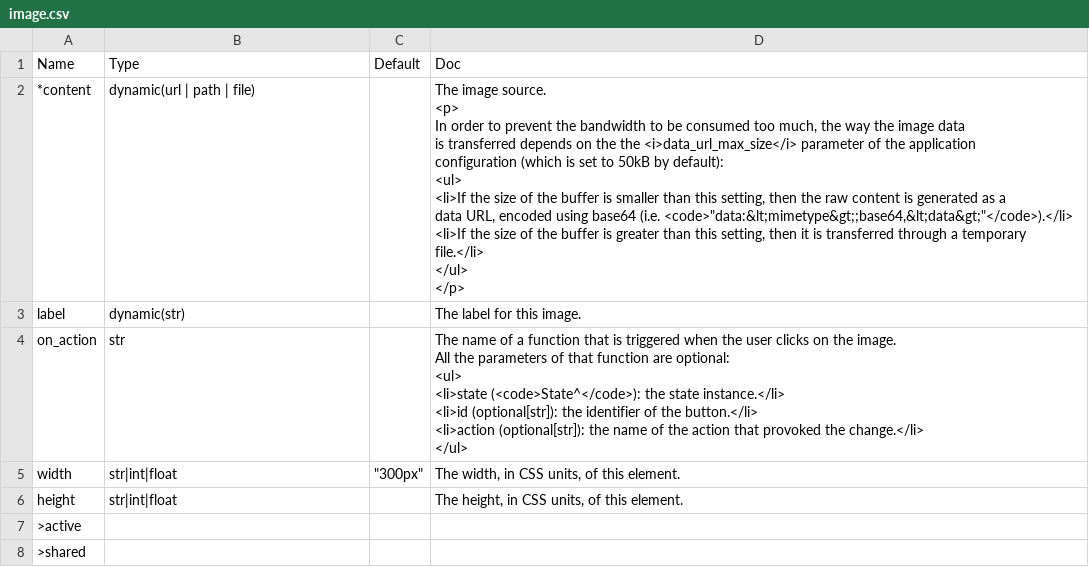
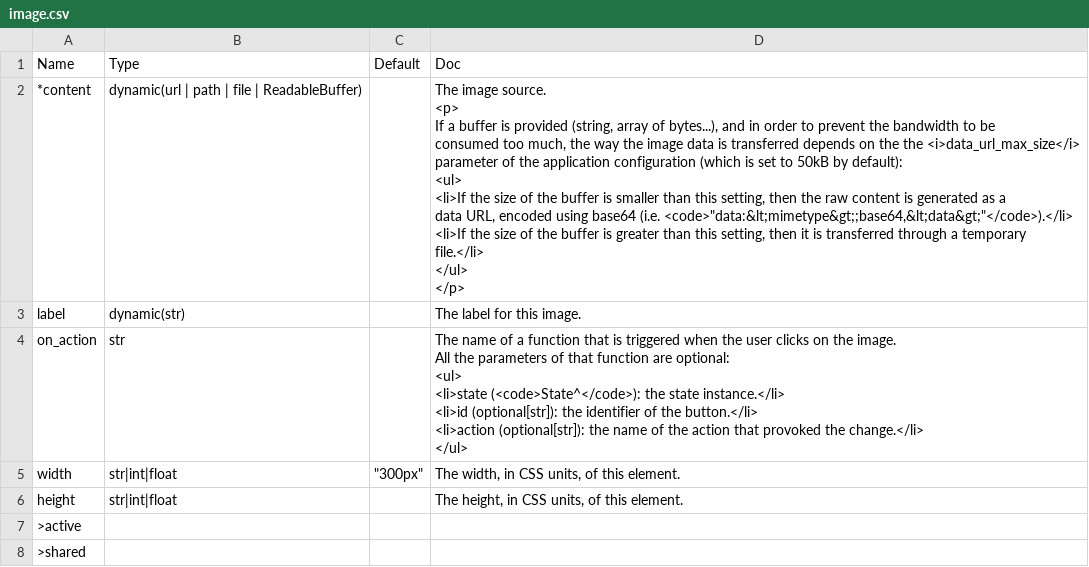
Before and after one commit to Avaiga/taipy-gui, a CSV file: gui/doc/image.csv, drawn as a sheet.

Commit message:
- Clarify the use of data_url_max_size. - Mention the magic optional package for file_download.

```diff
--- a/gui/doc/image.csv
+++ b/gui/doc/image.csv
@@ -1,15 +1,15 @@
 Name,Type,Default,Doc
-*content,dynamic(url | path | file),,"The image source.
-
-<p>
-In order to prevent the bandwidth to be consumed too much, the way the image data
-is transferred depends on the the <i>data_url_max_size</i> parameter of the application
-configuration (which is set to 50kB by default):
-<ul>
-<li>If the size of the buffer is smaller than this setting, then the raw content is generated as a
-  data URL, encoded using base64 (i.e. <code>""data:&lt;mimetype&gt;;base64,&lt;data&gt;""</code>).</li>
-<li>If the size of the buffer is greater than this setting, then it is transferred through a temporary
-  file.</li>
-</ul>
-</p>"
+*content,dynamic(url | path | file | ReadableBuffer),,"The image source.
+
+<p>
+If a buffer is provided (string, array of bytes...), and in order to prevent the bandwidth to be
+consumed too much, the way the image data is transferred depends on the the <i>data_url_max_size</i>
+parameter of the application configuration (which is set to 50kB by default):
+<ul>
+<li>If the size of the buffer is smaller than this setting, then the raw content is generated as a
+  data URL, encoded using base64 (i.e. <code>""data:&lt;mimetype&gt;;base64,&lt;data&gt;""</code>).</li>
+<li>If the size of the buffer is greater than this setting, then it is transferred through a temporary
+  file.</li>
+</ul>
+</p>"
 label,dynamic(str),,The label for this image.
```
Also changed, not shown: 3 other files.
